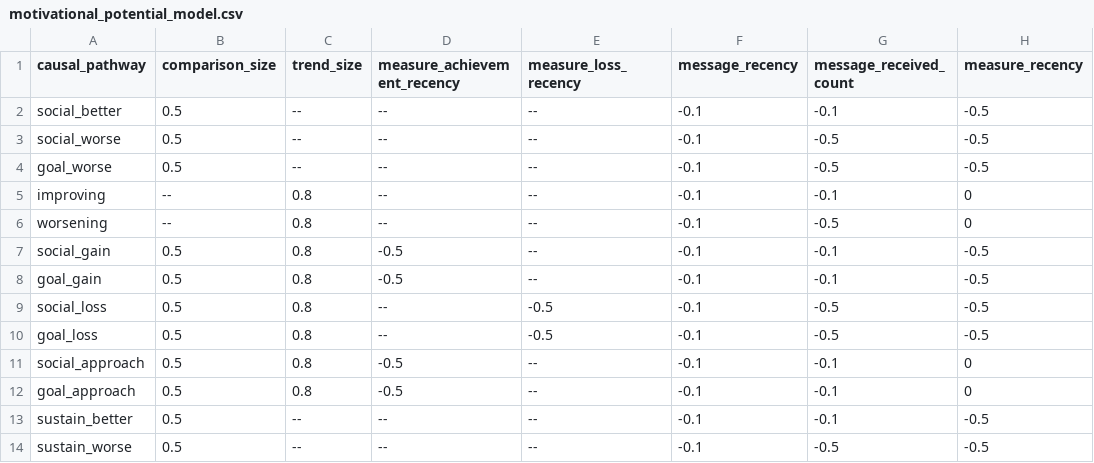
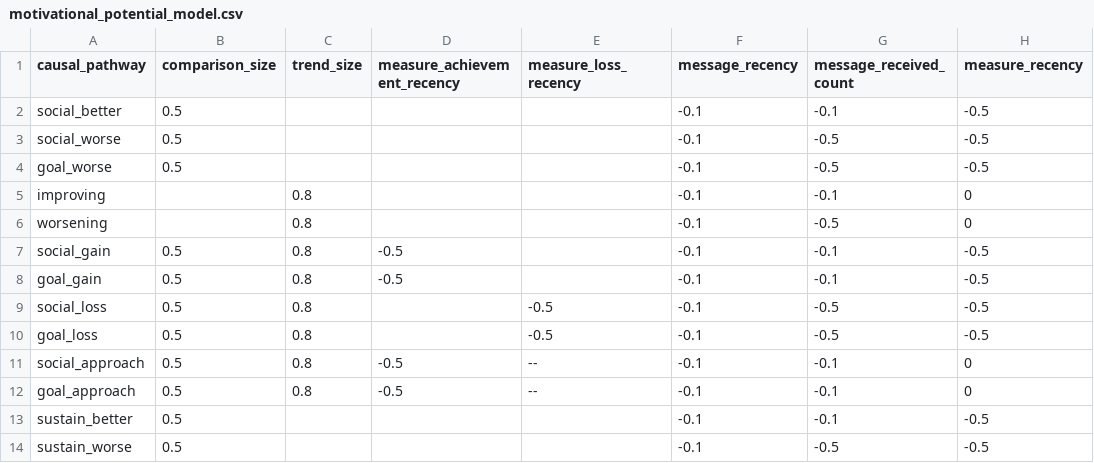
Before and after one commit to Display-Lab/knowledge-base, a CSV file: prioritization_algorithms/motivational_potential_model.csv, drawn as a sheet; only a part is shown; the diff names each change by its address in the sheet, - before the commit and + after, or states it on an @@ line.

Commit message:
remove dashes

```diff
--- a/prioritization_algorithms/motivational_potential_model.csv
+++ b/prioritization_algorithms/motivational_potential_model.csv
-C2:C4 (trend_size): --
+C2:C4 (trend_size): (empty)
-D2:D6 (measure_achievement_recency): --
+D2:D6 (measure_achievement_recency): (empty)
-E2:E8 (measure_loss_recency): --
+E2:E8 (measure_loss_recency): (empty)
-B5:B6 (comparison_size): --
+B5:B6 (comparison_size): (empty)
-D9:D10 (measure_achievement_recency): --
+D9:D10 (measure_achievement_recency): (empty)
-C13:C14 (trend_size): --
+C13:C14 (trend_size): (empty)
-D13:D14 (measure_achievement_recency): --
+D13:D14 (measure_achievement_recency): (empty)
-E13:E14 (measure_loss_recency): --
+E13:E14 (measure_loss_recency): (empty)
```
